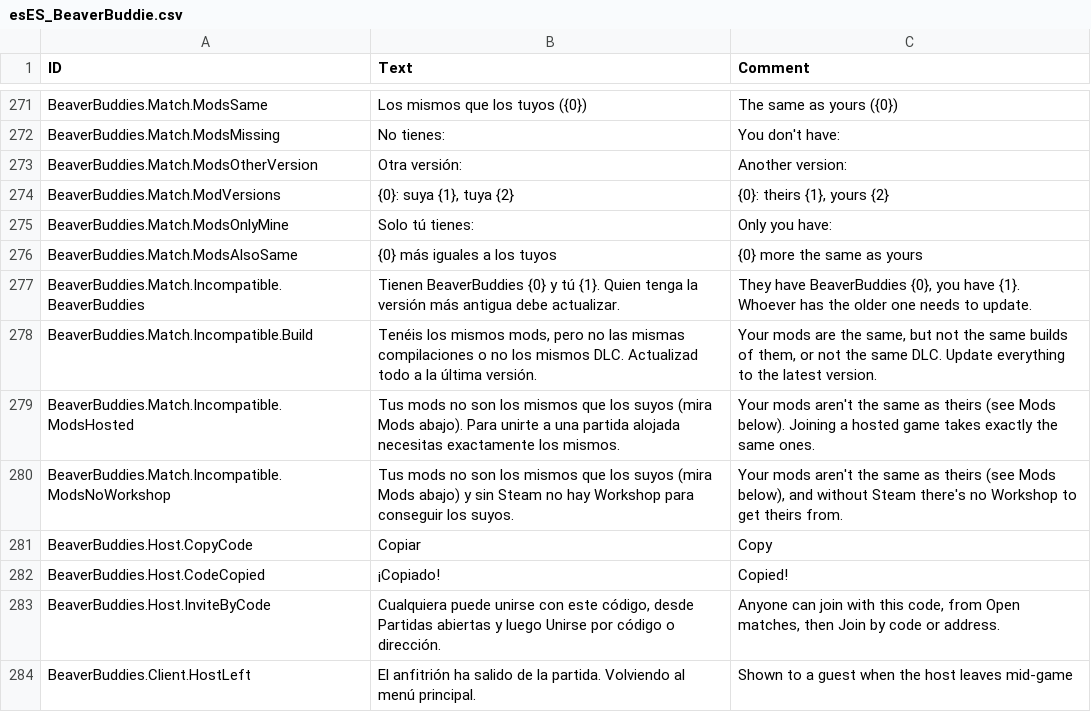
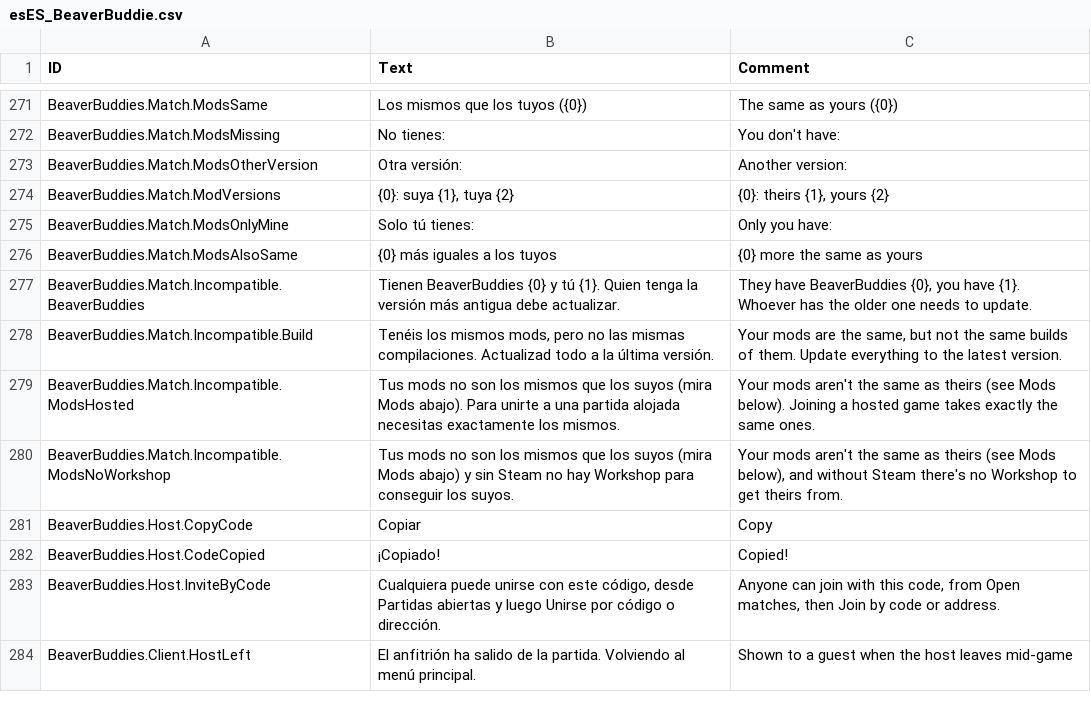
Before and after one commit to Allenator/BeaverBuddies-CoOp-PvP-Edition, a CSV file: BeaverBuddies/Localizations/esES_BeaverBuddie.csv, drawn as a sheet; only a part is shown, gaps mark what is left out.

```diff
--- a/BeaverBuddies/Localizations/esES_BeaverBuddie.csv
+++ b/BeaverBuddies/Localizations/esES_BeaverBuddie.csv
@@ -293,3 +293,3 @@ BeaverBuddies.Match.ModsAlsoSame,"{0} más iguales a los tuyos","{0} more the sa
 BeaverBuddies.Match.Incompatible.BeaverBuddies,"Tienen BeaverBuddies {0} y tú {1}. Quien tenga la versión más antigua debe actualizar.","They have BeaverBuddies {0}, you have {1}. Whoever has the older one needs to update."
-BeaverBuddies.Match.Incompatible.Build,"Tenéis los mismos mods, pero no las mismas compilaciones o no los mismos DLC. Actualizad todo a la última versión.","Your mods are the same, but not the same builds of them, or not the same DLC. Update everything to the latest version."
+BeaverBuddies.Match.Incompatible.Build,"Tenéis los mismos mods, pero no las mismas compilaciones. Actualizad todo a la última versión.","Your mods are the same, but not the same builds of them. Update everything to the latest version."
 BeaverBuddies.Match.Incompatible.ModsHosted,"Tus mods no son los mismos que los suyos (mira Mods abajo). Para unirte a una partida alojada necesitas exactamente los mismos.","Your mods aren't the same as theirs (see Mods below). Joining a hosted game takes exactly the same ones."
```
Also changed, not shown: BeaverBuddies/Localizations/deDE_BeaverBuddie.csv, BeaverBuddies/Localizations/frFR_BeaverBuddie.csv, 12 other files.
